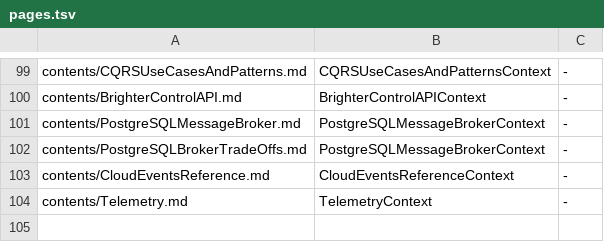
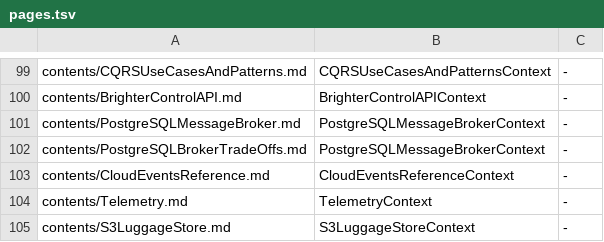
Before and after one commit to BrighterCommand/Docs, a TSV file: tools/blockcheck/scaffold/pages.tsv, drawn as a sheet; only a part is shown, gaps mark what is left out; the diff names each change by its address in the sheet, - before the commit and + after, or states it on an @@ line.

```diff
--- a/tools/blockcheck/scaffold/pages.tsv
+++ b/tools/blockcheck/scaffold/pages.tsv
+row 105: contents/S3LuggageStore.md | S3LuggageStoreContext | -
```
Also changed, not shown: 10 other files.
